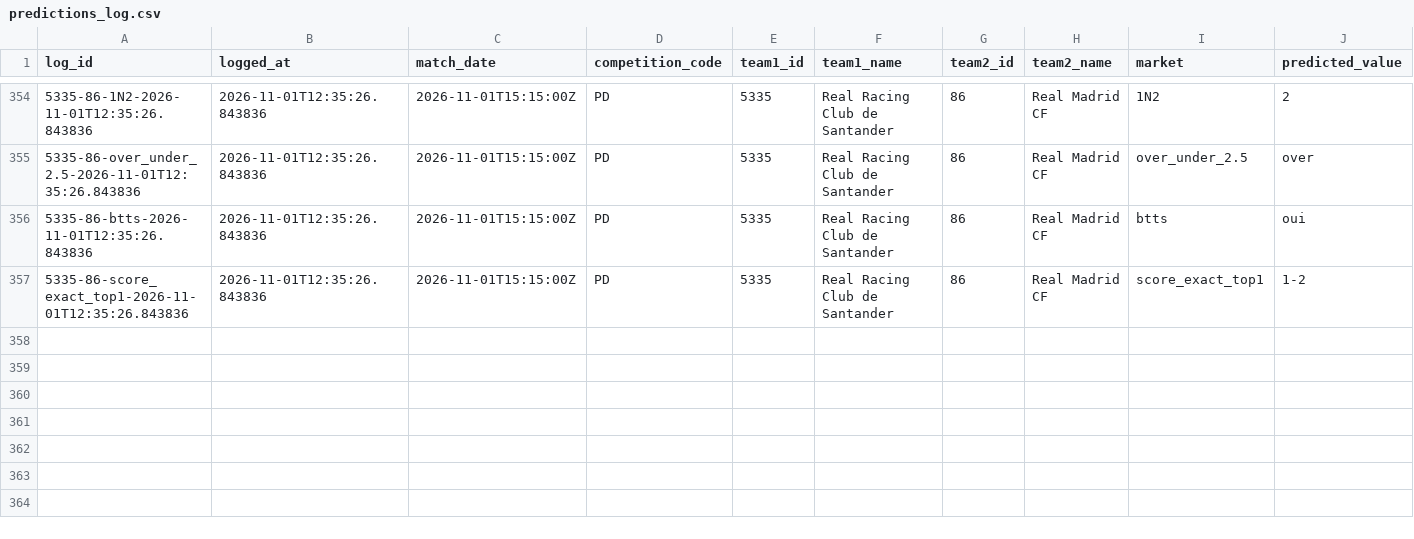
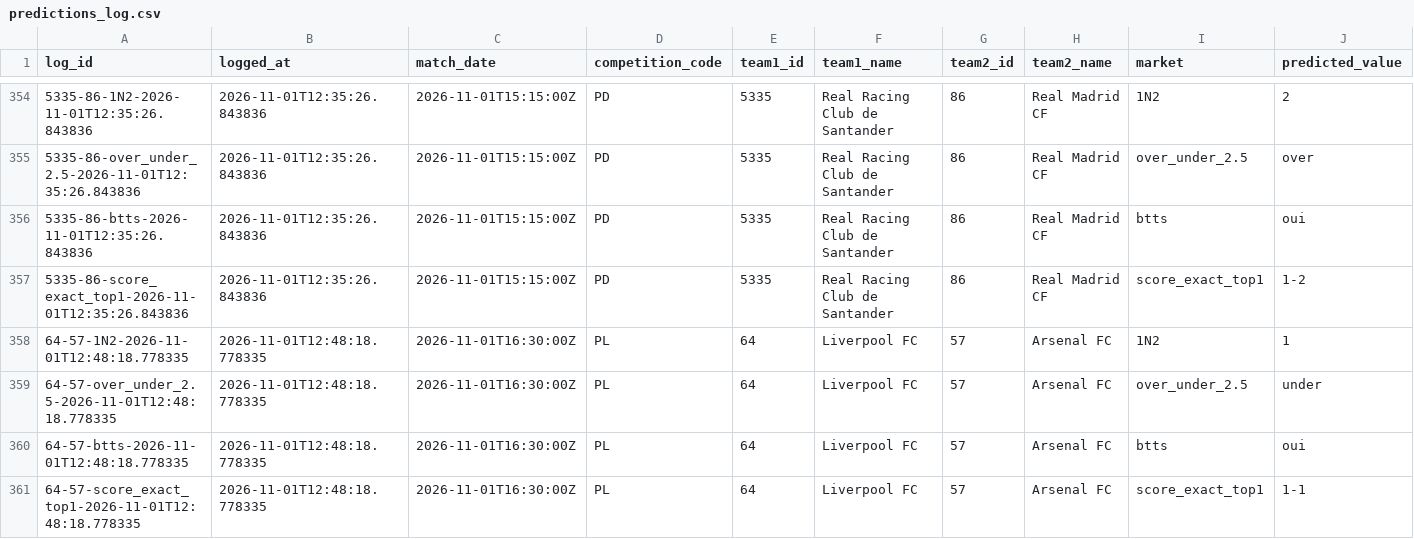
Before and after one commit to EDWINO-cell/Pronostic-foot, a CSV file: predictions_log.csv, drawn as a sheet; only a part is shown, gaps mark what is left out; rows hold the shown columns only; the diff names each change by its address in the sheet, - before the commit and + after, or states it on an @@ line.

Commit message:
Log 4 prediction(s) via l'app

```diff
--- a/predictions_log.csv
+++ b/predictions_log.csv
+row 358: 64-57-1N2-2026-11-01T12:48:18.778335 | 2026-11-01T12:48:18.778335 | 2026-11-01T16:30:00Z | PL | 64 | Liverpool FC | 57 | Arsenal FC | 1N2 | 1
+row 359: 64-57-over_under_2.5-2026-11-01T12:48:18.778335 | 2026-11-01T12:48:18.778335 | 2026-11-01T16:30:00Z | PL | 64 | Liverpool FC | 57 | Arsenal FC | over_under_2.5 | under
+row 360: 64-57-btts-2026-11-01T12:48:18.778335 | 2026-11-01T12:48:18.778335 | 2026-11-01T16:30:00Z | PL | 64 | Liverpool FC | 57 | Arsenal FC | btts | oui
+row 361: 64-57-score_exact_top1-2026-11-01T12:48:18.778335 | 2026-11-01T12:48:18.778335 | 2026-11-01T16:30:00Z | PL | 64 | Liverpool FC | 57 | Arsenal FC | score_exact_top1 | 1-1
```
